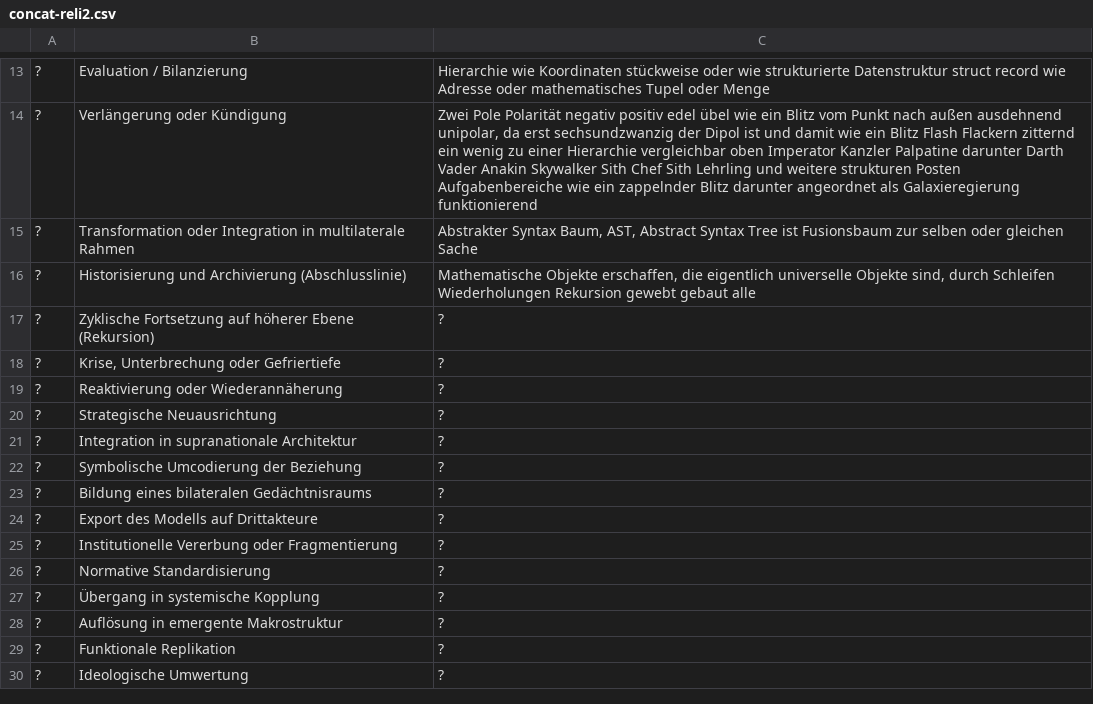
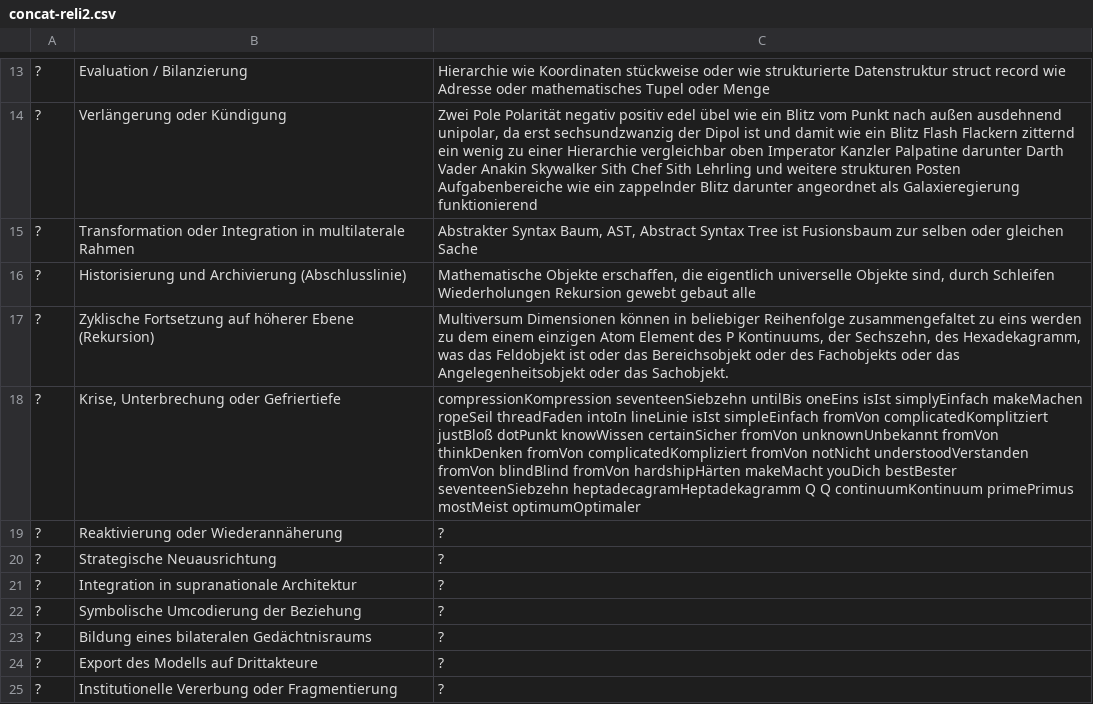
Before and after one commit to githubuser2000/todel-git-dir-fuerUbergangsFiles, a CSV file: concat-reli2.csv, drawn as a sheet; only a part is shown, gaps mark what is left out; the shorter side is filled out with more unchanged rows; the diff names each change by its address in the sheet, - before the commit and + after, or states it on an @@ line.

Commit message:
bla

```diff
--- a/concat-reli2.csv
+++ b/concat-reli2.csv
-C17: ?
+C17: Multiversum Dimensionen können in beliebiger Reihenfolge zusammengefaltet zu eins werden zu dem einem einzigen Atom Element des P Kontinuums, der Sechszehn, des Hexadekagramm, was das Feldobjekt ist oder das Bereichsobjekt oder des Fachobjekts oder das Angelegenheitsobjekt oder das Sachobjekt.
-C18: ?
+C18: compressionKompression seventeenSiebzehn untilBis oneEins isIst simplyEinfach makeMachen ropeSeil threadFaden intoIn lineLinie isIst simpleEinfach fromVon complicatedKomplitziert justBloß dotPunkt knowWissen certainSicher fromVon unknownUnbekannt fromVon thinkDenken fromVon complicatedKompliziert fromVon notNicht understoodVerstanden fromVon blindBlind fromVon hardshipHärten makeMacht youDich bestBester seventeenSiebzehn heptadecagramHeptadekagramm Q Q continuumKontinuum primePrimus mostMeist optimumOptimaler
```
